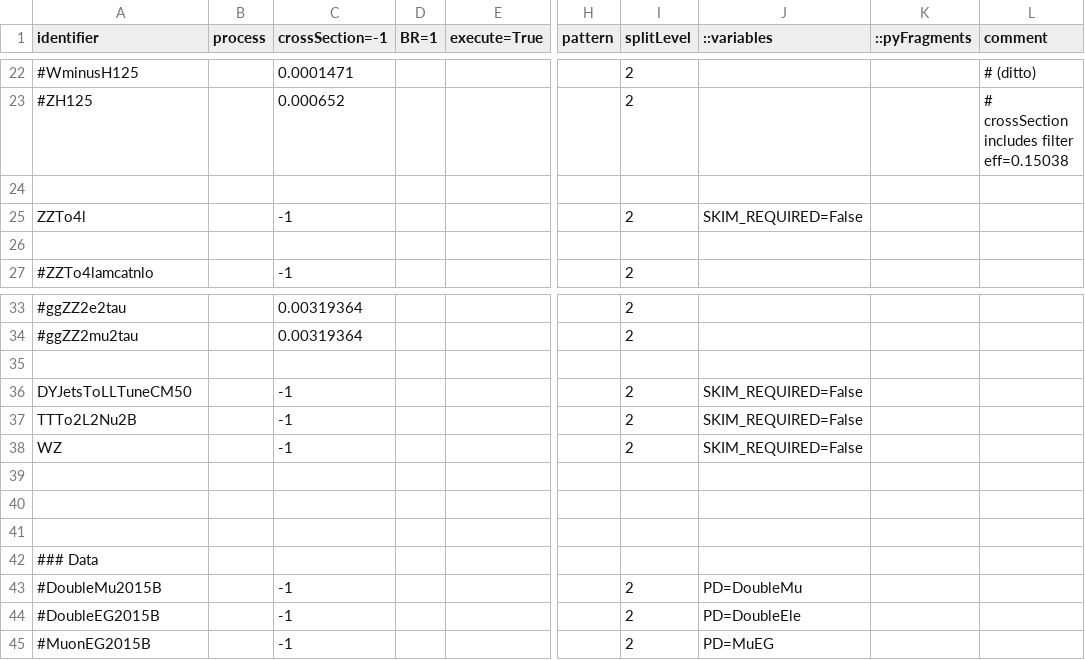
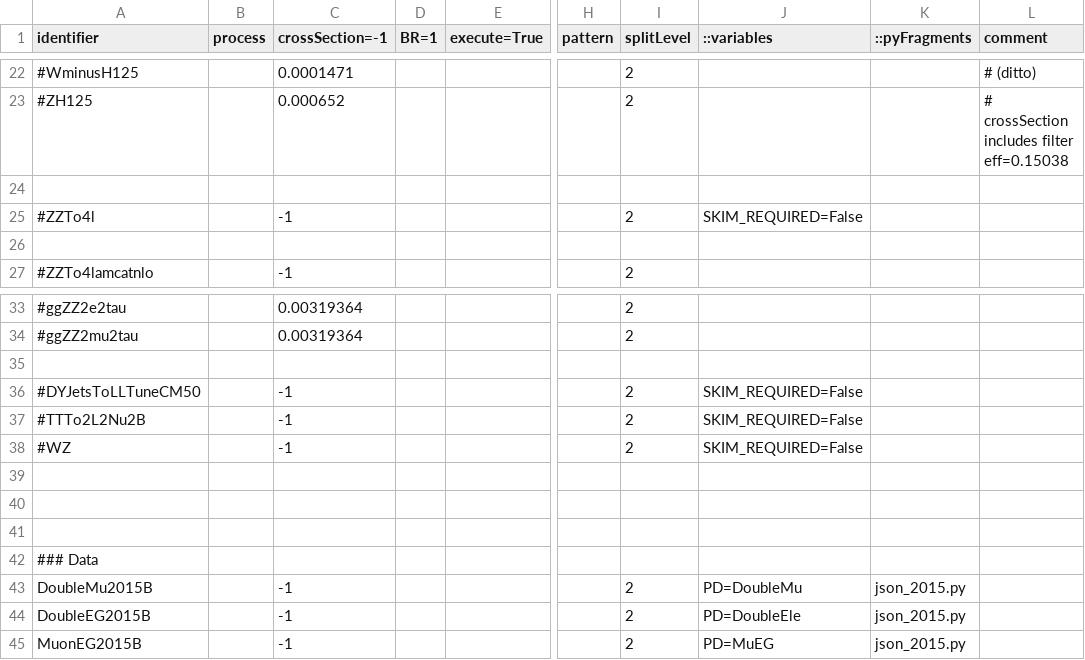
Before and after one commit to bellan/VVXAnalysis, a CSV file: Producers/python/samples_13TeV.csv, drawn as a sheet; only a part is shown, gaps mark what is left out; the diff names each change by its address in the sheet, - before the commit and + after, or states it on an @@ line.

Commit message:
dummy commit

```diff
--- a/Producers/python/samples_13TeV.csv
+++ b/Producers/python/samples_13TeV.csv
-A25 (identifier): ZZTo4l
+A25 (identifier): #ZZTo4l
-A36 (identifier): DYJetsToLLTuneCM50
+A36 (identifier): #DYJetsToLLTuneCM50
-A37 (identifier): TTTo2L2Nu2B
+A37 (identifier): #TTTo2L2Nu2B
-A38 (identifier): WZ
+A38 (identifier): #WZ
-A43 (identifier): #DoubleMu2015B
+A43 (identifier): DoubleMu2015B
-K43:K45 (::pyFragments): (empty)
+K43:K45 (::pyFragments): json_2015.py
-A44 (identifier): #DoubleEG2015B
+A44 (identifier): DoubleEG2015B
-A45 (identifier): #MuonEG2015B
+A45 (identifier): MuonEG2015B
```
